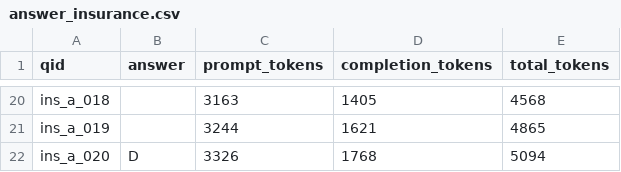
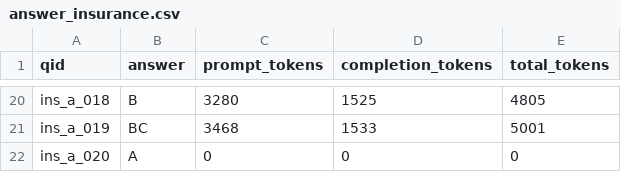
Before and after one commit to YuK-W/financial_qa_agent, a CSV file: answer_insurance.csv, drawn as a sheet; only a part is shown, gaps mark what is left out; the diff covers the shown part only; the diff names each change by its address in the sheet, - before the commit and + after, or states it on an @@ line.

```diff
--- a/answer_insurance.csv
+++ b/answer_insurance.csv
-B20 (answer): (empty)
+B20 (answer): B
-C20 (prompt_tokens): 3163
+C20 (prompt_tokens): 3280
-D20 (completion_tokens): 1405
+D20 (completion_tokens): 1525
-E20 (total_tokens): 4568
+E20 (total_tokens): 4805
-B21 (answer): (empty)
+B21 (answer): BC
-C21 (prompt_tokens): 3244
+C21 (prompt_tokens): 3468
-D21 (completion_tokens): 1621
+D21 (completion_tokens): 1533
-E21 (total_tokens): 4865
+E21 (total_tokens): 5001
-B22 (answer): D
+B22 (answer): A
-C22 (prompt_tokens): 3326
+C22 (prompt_tokens): 0
-D22 (completion_tokens): 1768
+D22 (completion_tokens): 0
-E22 (total_tokens): 5094
+E22 (total_tokens): 0
```
Also changed, not shown: 64 edited cells elsewhere in this file, answer_all.csv, answer_financial_reports.csv, 8 other files.
